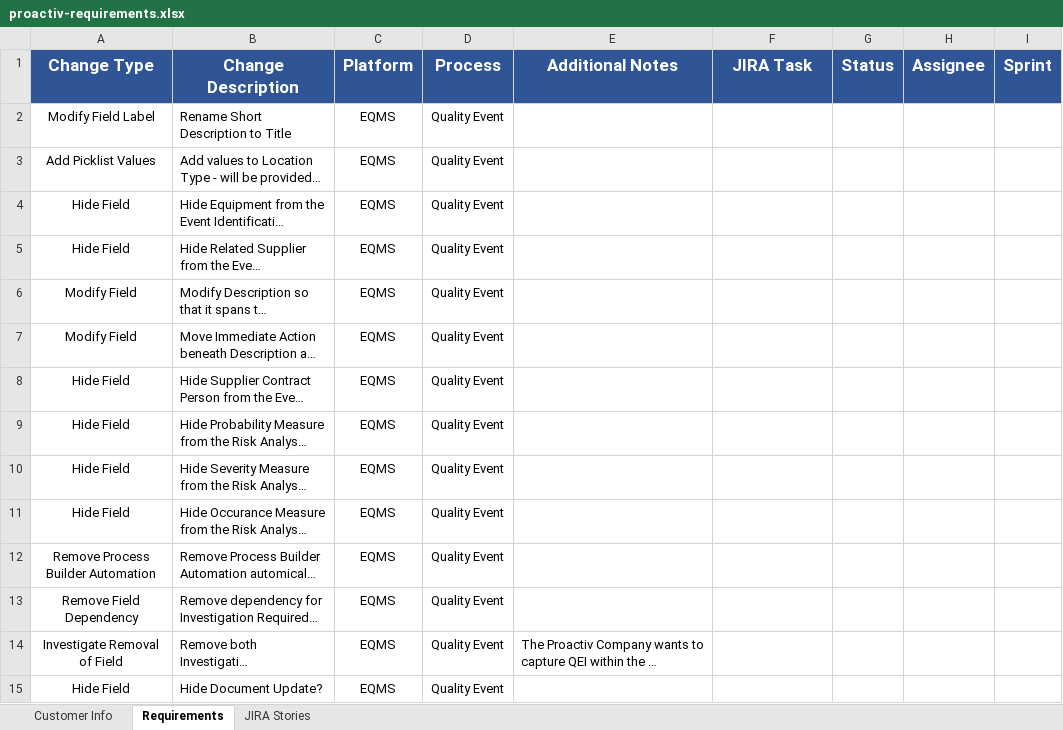
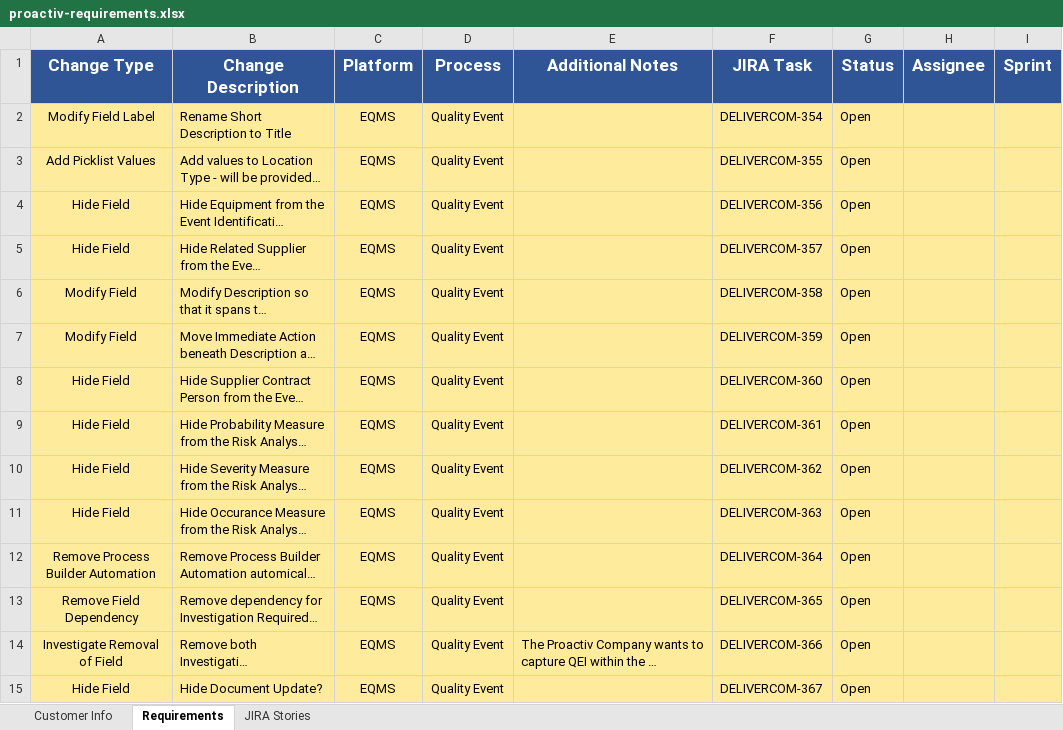
Before and after one commit to jastemborski/JIRA-Import, an Excel workbook: Clients/proactiv-requirements.xlsx, sheet Requirements, drawn as a sheet; only a part is shown; long unchanged cells end in …; values as stored, in another font and other column widths than the file's, no borders; the diff covers the shown part only; the diff names each change by its address in the sheet, - before the commit and + after, or states it on an @@ line.

```diff
--- a/Clients/proactiv-requirements.xlsx (sheet Requirements)
+++ b/Clients/proactiv-requirements.xlsx (sheet Requirements)
-A2:I15 fill: none
+A2:I15 fill: #FFEB9C
-F2 (JIRA Task): (empty)
+F2 (JIRA Task): DELIVERCOM-354
-G2:G15 (Status): (empty)
+G2:G15 (Status): Open
-F3 (JIRA Task): (empty)
+F3 (JIRA Task): DELIVERCOM-355
-F4 (JIRA Task): (empty)
+F4 (JIRA Task): DELIVERCOM-356
-F5 (JIRA Task): (empty)
+F5 (JIRA Task): DELIVERCOM-357
-F6 (JIRA Task): (empty)
+F6 (JIRA Task): DELIVERCOM-358
-F7 (JIRA Task): (empty)
+F7 (JIRA Task): DELIVERCOM-359
-F8 (JIRA Task): (empty)
+F8 (JIRA Task): DELIVERCOM-360
-F9 (JIRA Task): (empty)
+F9 (JIRA Task): DELIVERCOM-361
-F10 (JIRA Task): (empty)
+F10 (JIRA Task): DELIVERCOM-362
-F11 (JIRA Task): (empty)
+F11 (JIRA Task): DELIVERCOM-363
-F12 (JIRA Task): (empty)
+F12 (JIRA Task): DELIVERCOM-364
-F13 (JIRA Task): (empty)
+F13 (JIRA Task): DELIVERCOM-365
-F14 (JIRA Task): (empty)
+F14 (JIRA Task): DELIVERCOM-366
-F15 (JIRA Task): (empty)
+F15 (JIRA Task): DELIVERCOM-367
```
Also changed, not shown: 97 edited cells and cell formats elsewhere in this sheet, sheet JIRA Stories, 5 other files.
